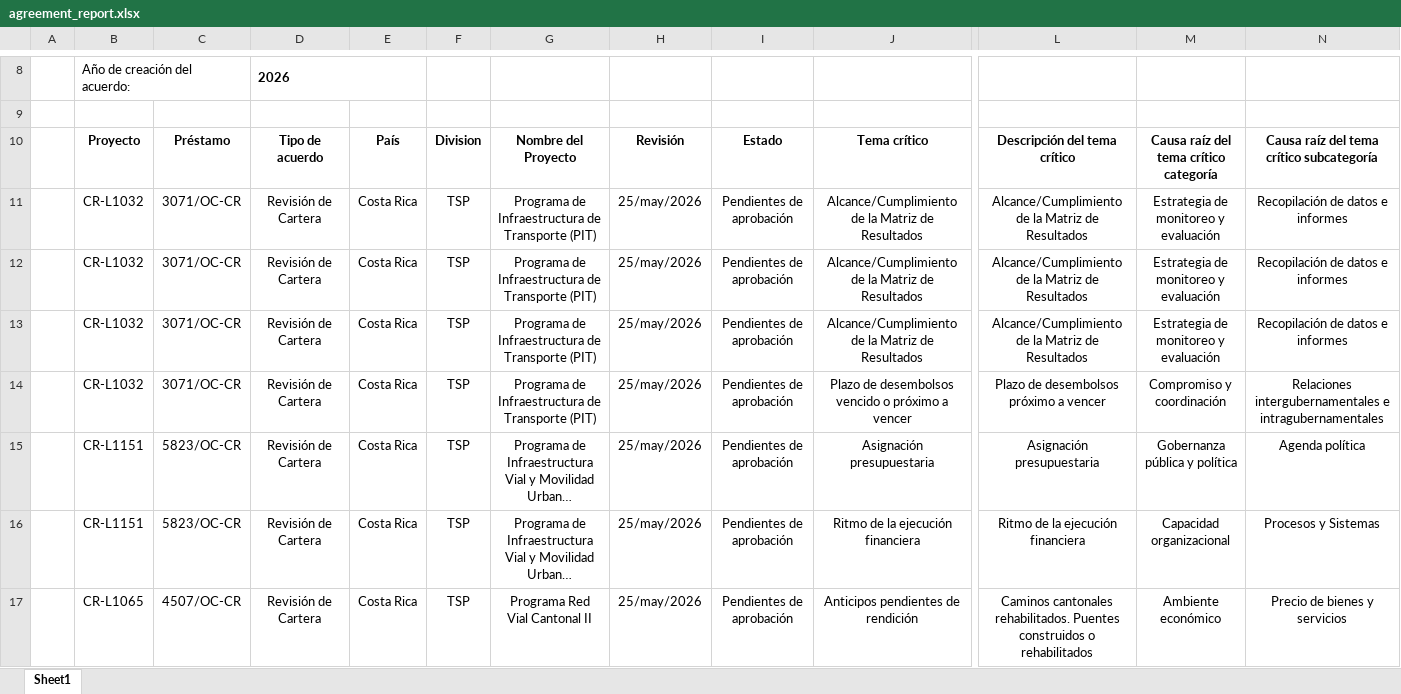
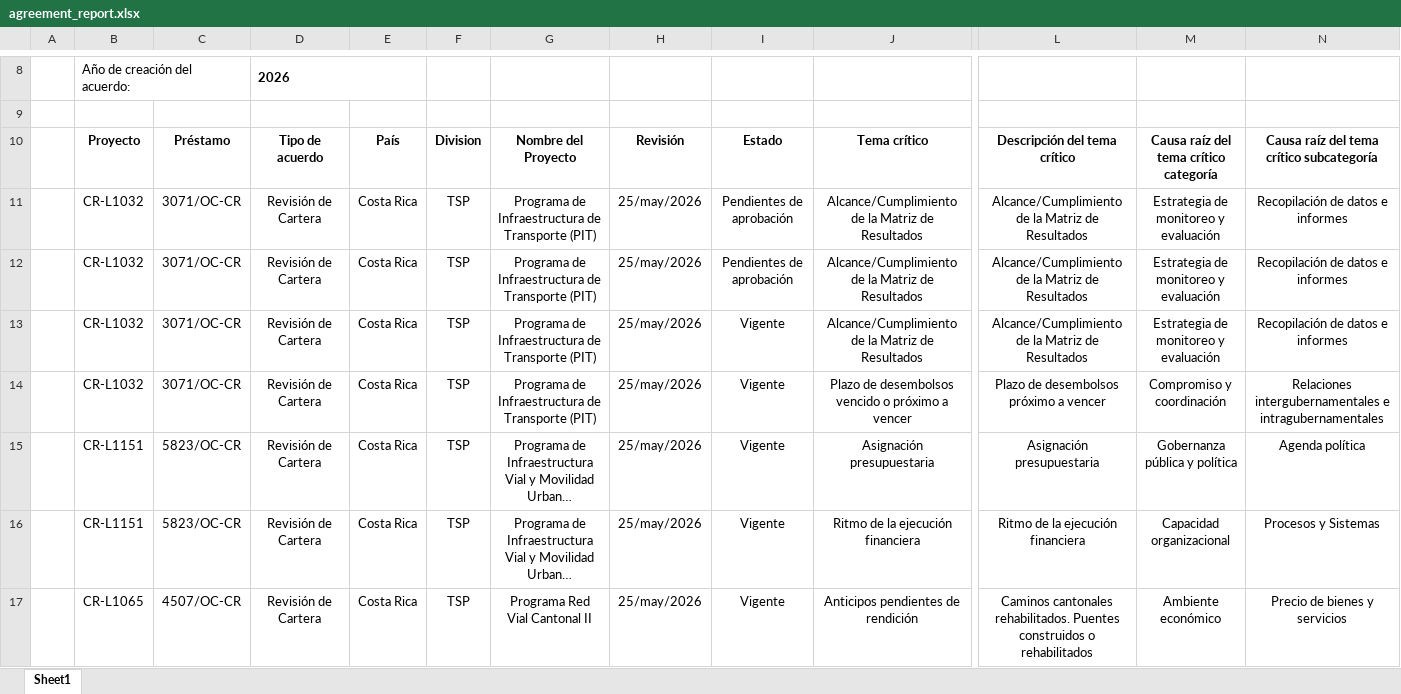
Before and after one commit to aborbonm/torre-control-ccr, an Excel workbook: agreement_report.xlsx, sheet Sheet1, drawn as a sheet; only a part is shown, gaps mark what is left out; long unchanged cells end in …; values as stored, in another font and other column widths than the file's, no borders; charts and pictures not drawn; removed rows and columns are numbered as before the commit, all else as after; rows hold the shown columns only; the diff covers the shown part only; the diff names each change by its address in the sheet, - before the commit and + after, or states it on an @@ line.

Commit message:
Update agreement_report.xlsx

```diff
--- a/agreement_report.xlsx (sheet Sheet1)
+++ b/agreement_report.xlsx (sheet Sheet1)
-row 11:  | CR-L1032 | 3071/OC-CR | Revisión de Cartera | Costa Rica | TSP | Programa de Infraestructura de Transporte (PIT) | 25/may/2026 | Pendientes de aprobación | Alcance/Cumplimiento de la Matriz de Resultados | Alcance/Cumplimiento de la Matriz de Resultados | Estrategia de monitoreo y evaluación | Recopilación de datos e informes
+row 13:  | CR-L1032 | 3071/OC-CR | Revisión de Cartera | Costa Rica | TSP | Programa de Infraestructura de Transporte (PIT) | 25/may/2026 | Vigente | Alcance/Cumplimiento de la Matriz de Resultados | Alcance/Cumplimiento de la Matriz de Resultados | Estrategia de monitoreo y evaluación | Recopilación de datos e informes
-I14:I17: Pendientes de aprobación
+I14:I17: Vigente
```
Also changed, not shown: 23 edited cells elsewhere in this sheet, charts or pictures.
